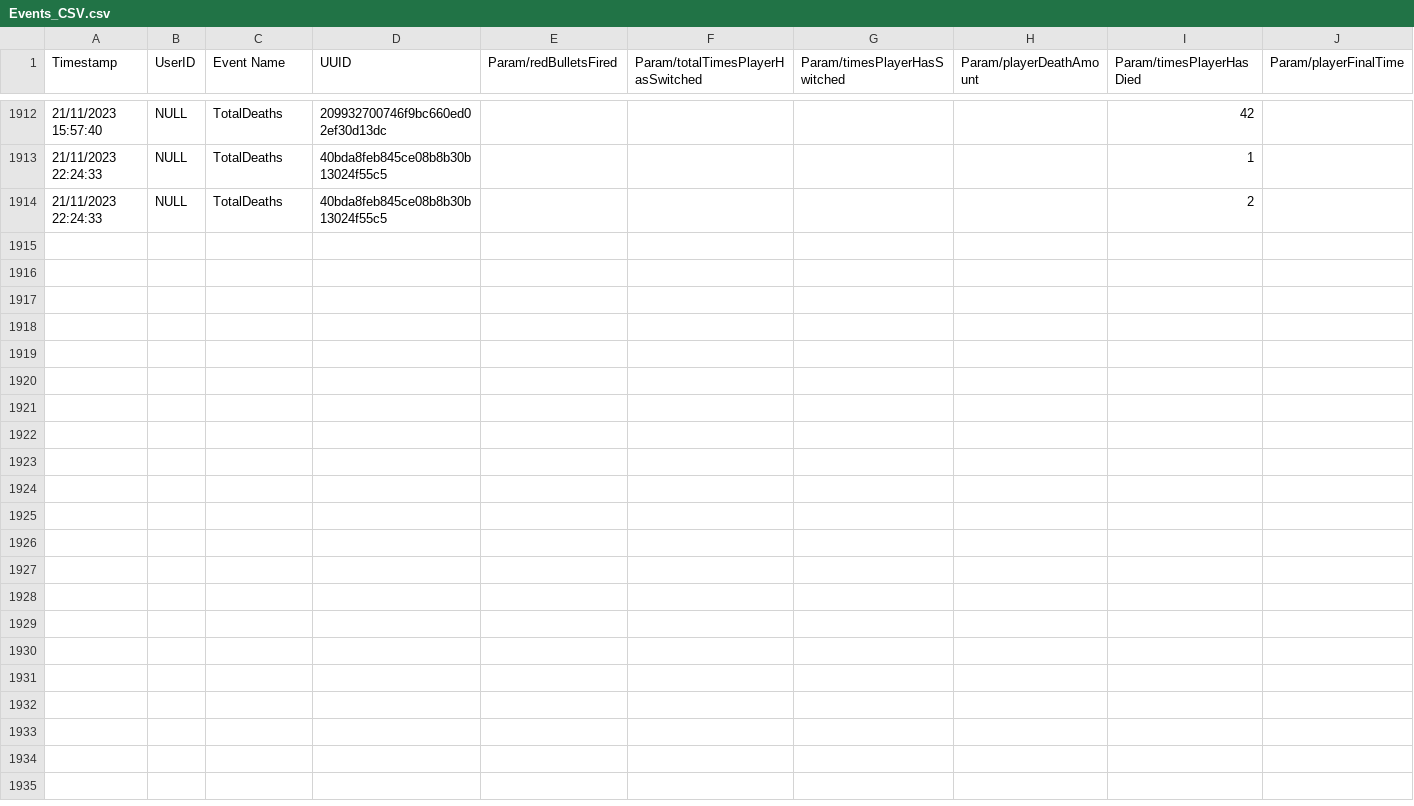
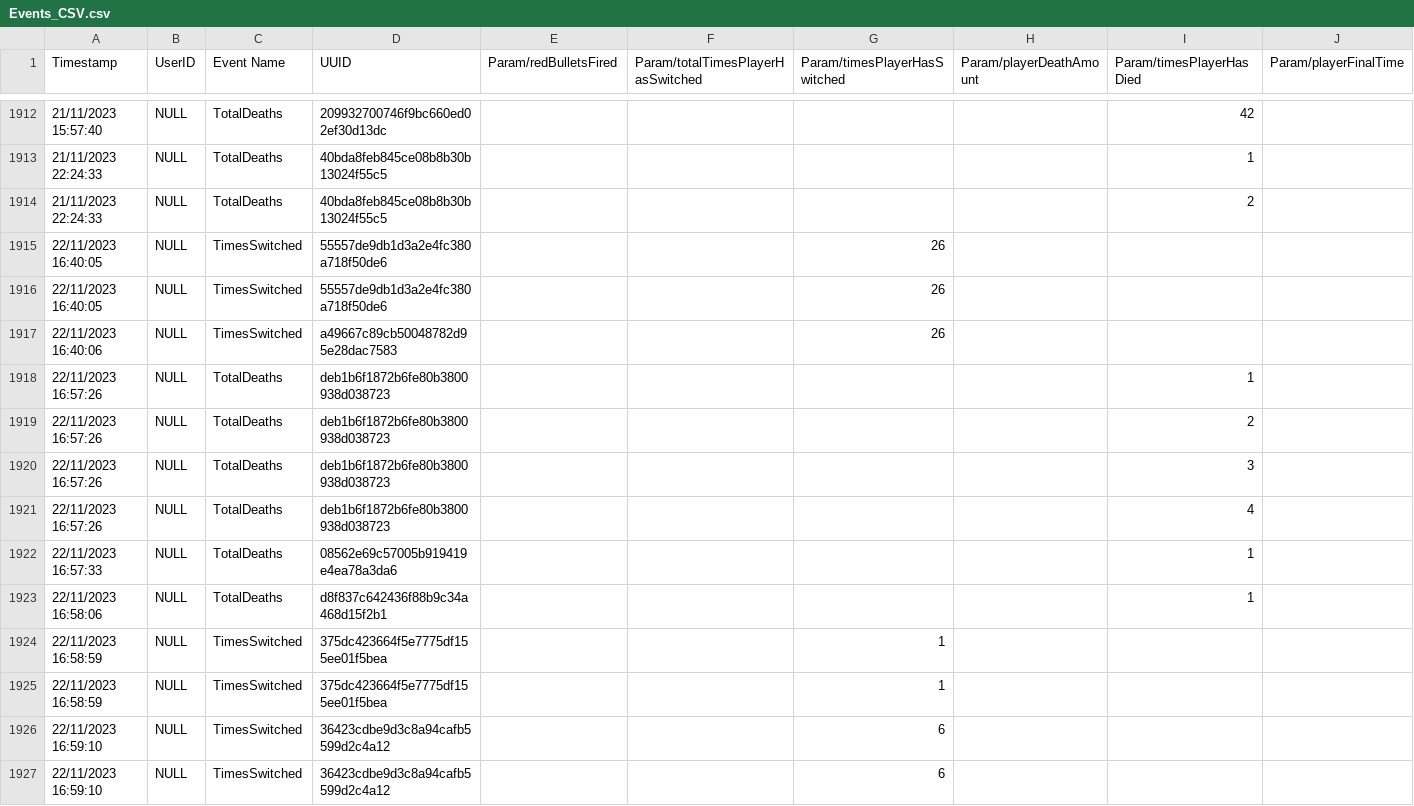
Before and after one commit to cmcf/Action-Prototype, a CSV file: Action Prototype/Assets/Analytics/Events/Events_CSV.csv, drawn as a sheet; only a part is shown, gaps mark what is left out; the diff covers the shown part only.

Commit message:
Hidden area and data update
Human dies if they enter hidden area
Data collection message added
Dog sprint speed reduced

```diff
--- a/Action Prototype/Assets/Analytics/Events/Events_CSV.csv
+++ b/Action Prototype/Assets/Analytics/Events/Events_CSV.csv
@@ -1914 +1914,14 @@ Timestamp,UserID,Event Name,UUID,Param/redBulletsFired,Param/totalTimesPlayerHas
 21/11/2023 22:24:33,NULL,TotalDeaths,40bda8feb845ce08b8b30b13024f55c5,,,,,2,
+22/11/2023 16:40:05,NULL,TimesSwitched,55557de9db1d3a2e4fc380a718f50de6,,,26,,,
+22/11/2023 16:40:05,NULL,TimesSwitched,55557de9db1d3a2e4fc380a718f50de6,,,26,,,
+22/11/2023 16:40:06,NULL,TimesSwitched,a49667c89cb50048782d95e28dac7583,,,26,,,
+22/11/2023 16:57:26,NULL,TotalDeaths,deb1b6f1872b6fe80b3800938d038723,,,,,1,
+22/11/2023 16:57:26,NULL,TotalDeaths,deb1b6f1872b6fe80b3800938d038723,,,,,2,
+22/11/2023 16:57:26,NULL,TotalDeaths,deb1b6f1872b6fe80b3800938d038723,,,,,3,
+22/11/2023 16:57:26,NULL,TotalDeaths,deb1b6f1872b6fe80b3800938d038723,,,,,4,
+22/11/2023 16:57:33,NULL,TotalDeaths,08562e69c57005b919419e4ea78a3da6,,,,,1,
+22/11/2023 16:58:06,NULL,TotalDeaths,d8f837c642436f88b9c34a468d15f2b1,,,,,1,
+22/11/2023 16:58:59,NULL,TimesSwitched,375dc423664f5e7775df155ee01f5bea,,,1,,,
+22/11/2023 16:58:59,NULL,TimesSwitched,375dc423664f5e7775df155ee01f5bea,,,1,,,
+22/11/2023 16:59:10,NULL,TimesSwitched,36423cdbe9d3c8a94cafb5599d2c4a12,,,6,,,
+22/11/2023 16:59:10,NULL,TimesSwitched,36423cdbe9d3c8a94cafb5599d2c4a12,,,6,,,
```
Also changed, not shown: 12 added rows elsewhere in this file, Action Prototype/Assets/Analytics/Events/Events_development_CSV.csv, 15 other files.
